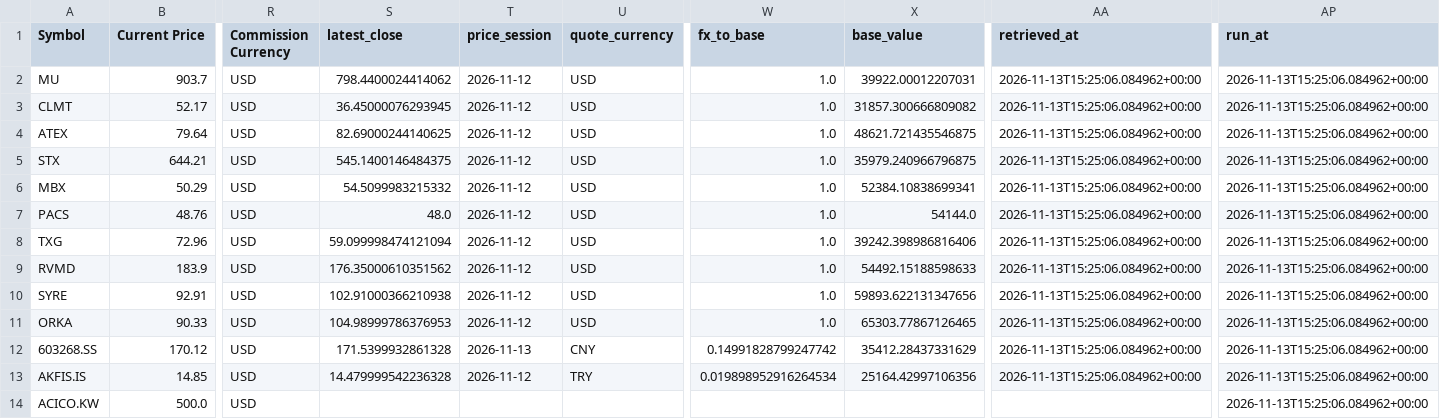
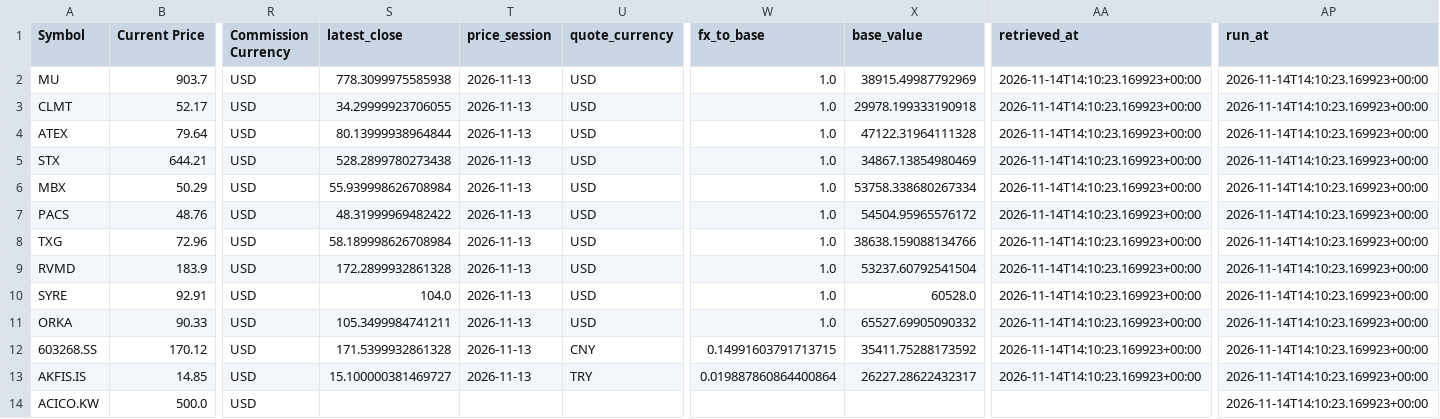
Before and after one commit to marcus-kung/BTC, a CSV file: daily_monitor/output/portfolio.csv, drawn as a sheet; only a part is shown, gaps mark what is left out; the diff covers the shown part only; the diff names each change by its address in the sheet, - before the commit and + after, or states it on an @@ line.

```diff
--- a/daily_monitor/output/portfolio.csv
+++ b/daily_monitor/output/portfolio.csv
-S2 (latest_close): 798.4400024414062
+S2 (latest_close): 778.3099975585938
-T2:T11 (price_session): 2026-11-12
+T2:T11 (price_session): 2026-11-13
-X2 (base_value): 39922.00012207031
+X2 (base_value): 38915.49987792969
-AA2:AA13 (retrieved_at): 2026-11-13T15:25:06.084962+00:00
+AA2:AA13 (retrieved_at): 2026-11-14T14:10:23.169923+00:00
-AP2:AP14 (run_at): 2026-11-13T15:25:06.084962+00:00
+AP2:AP14 (run_at): 2026-11-14T14:10:23.169923+00:00
-S3 (latest_close): 36.45000076293945
+S3 (latest_close): 34.29999923706055
-X3 (base_value): 31857.300666809082
+X3 (base_value): 29978.199333190918
-S4 (latest_close): 82.69000244140625
+S4 (latest_close): 80.13999938964844
-X4 (base_value): 48621.721435546875
+X4 (base_value): 47122.31964111328
-S5 (latest_close): 545.1400146484375
+S5 (latest_close): 528.2899780273438
-X5 (base_value): 35979.240966796875
+X5 (base_value): 34867.13854980469
-S6 (latest_close): 54.5099983215332
+S6 (latest_close): 55.939998626708984
-X6 (base_value): 52384.10838699341
+X6 (base_value): 53758.338680267334
-S7 (latest_close): 48.0
+S7 (latest_close): 48.31999969482422
-X7 (base_value): 54144.0
+X7 (base_value): 54504.95965576172
-S8 (latest_close): 59.099998474121094
+S8 (latest_close): 58.189998626708984
-X8 (base_value): 39242.398986816406
+X8 (base_value): 38638.159088134766
-S9 (latest_close): 176.35000610351562
+S9 (latest_close): 172.2899932861328
-X9 (base_value): 54492.15188598633
+X9 (base_value): 53237.60792541504
-S10 (latest_close): 102.91000366210938
+S10 (latest_close): 104.0
-X10 (base_value): 59893.622131347656
+X10 (base_value): 60528.0
-S11 (latest_close): 104.98999786376953
+S11 (latest_close): 105.3499984741211
-X11 (base_value): 65303.77867126465
+X11 (base_value): 65527.69905090332
-W12 (fx_to_base): 0.14991828799247742
+W12 (fx_to_base): 0.14991603791713715
-X12 (base_value): 35412.28437331629
+X12 (base_value): 35411.75288173592
-S13 (latest_close): 14.479999542236328
+S13 (latest_close): 15.100000381469727
-T13 (price_session): 2026-11-12
+T13 (price_session): 2026-11-13
-W13 (fx_to_base): 0.019898952916264534
+W13 (fx_to_base): 0.019887860864400864
-X13 (base_value): 25164.42997106356
+X13 (base_value): 26227.28622432317
```
Also changed, not shown: 62 edited cells elsewhere in this file, 4 other files.
